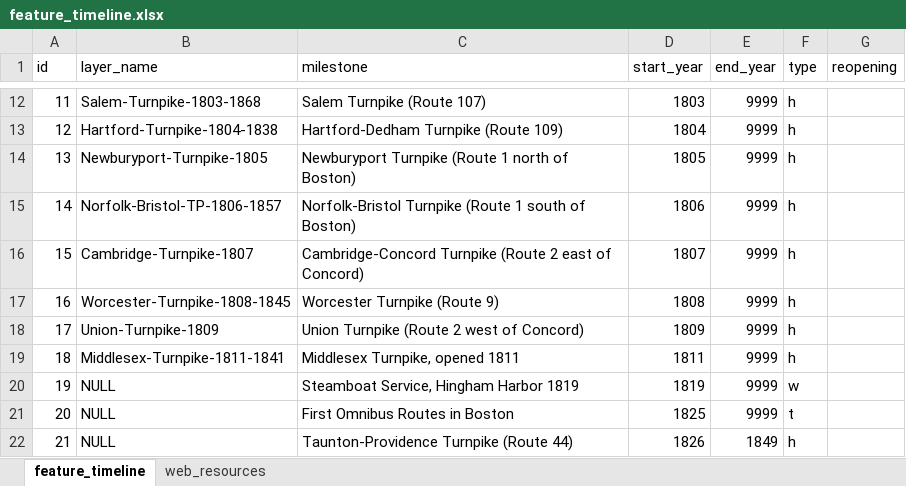
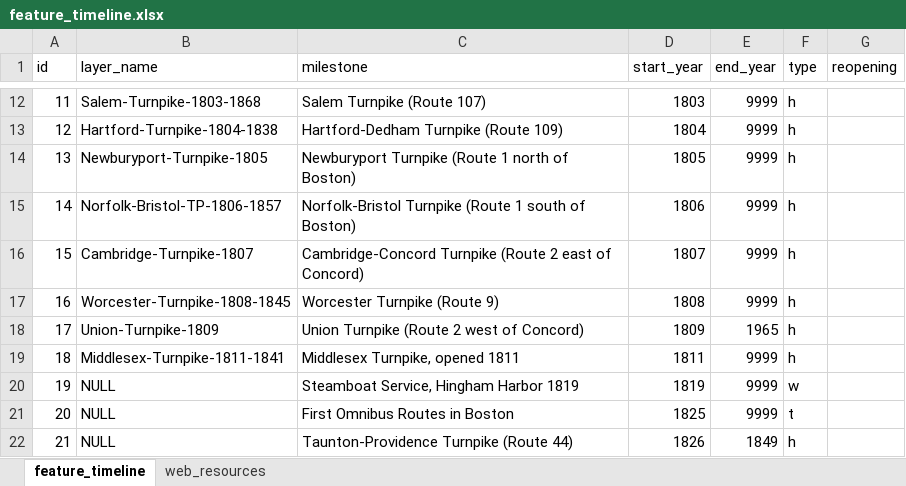
Before and after one commit to CTPSSTAFF/historical-transportation-map, an Excel workbook: xlsx/feature_timeline.xlsx, sheet feature_timeline, drawn as a sheet; only a part is shown, gaps mark what is left out; values as stored, in another font and other column widths than the file's, no borders; the diff names each change by its address in the sheet, - before the commit and + after, or states it on an @@ line.

```diff
--- a/xlsx/feature_timeline.xlsx (sheet feature_timeline)
+++ b/xlsx/feature_timeline.xlsx (sheet feature_timeline)
-E18 (end_year): 9999
+E18 (end_year): 1965
```
Also changed, not shown: 1 other file.
